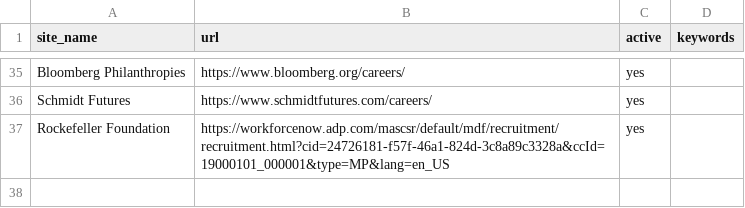
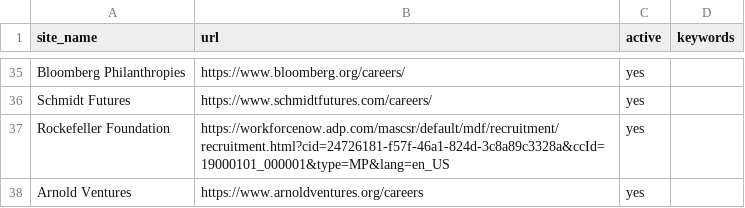
Before and after one commit to ZoellerK/Job-search, a CSV file: sites.csv, drawn as a sheet; only a part is shown, gaps mark what is left out; the diff names each change by its address in the sheet, - before the commit and + after, or states it on an @@ line.

```diff
--- a/sites.csv
+++ b/sites.csv
+row 38: Arnold Ventures | https://www.arnoldventures.org/careers | yes
```
Also changed, not shown: 1 other file.
